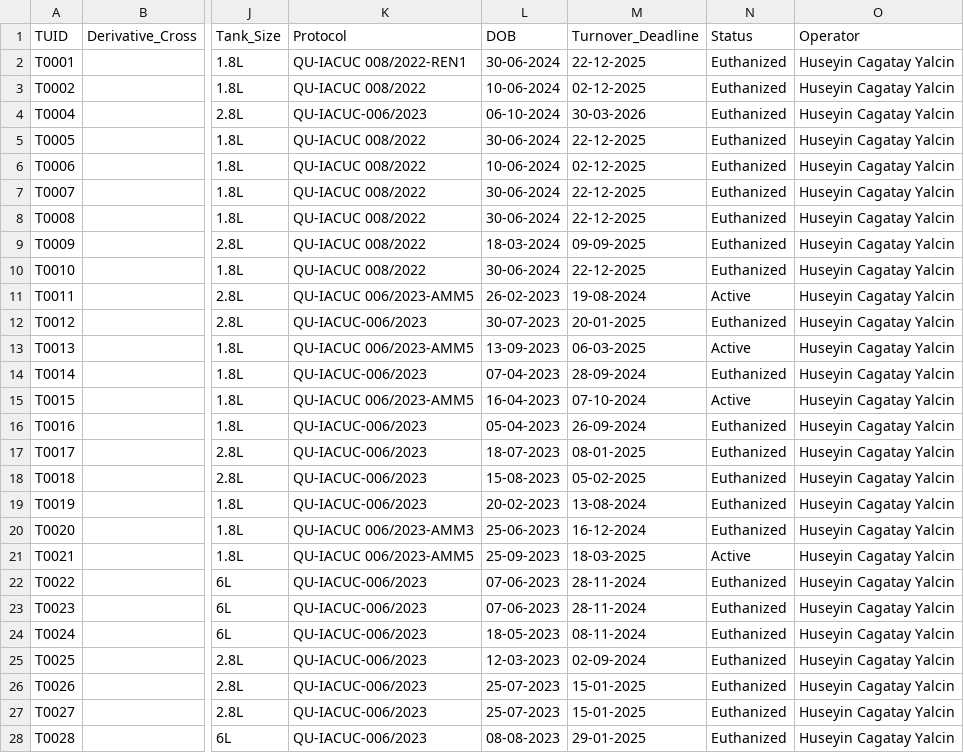
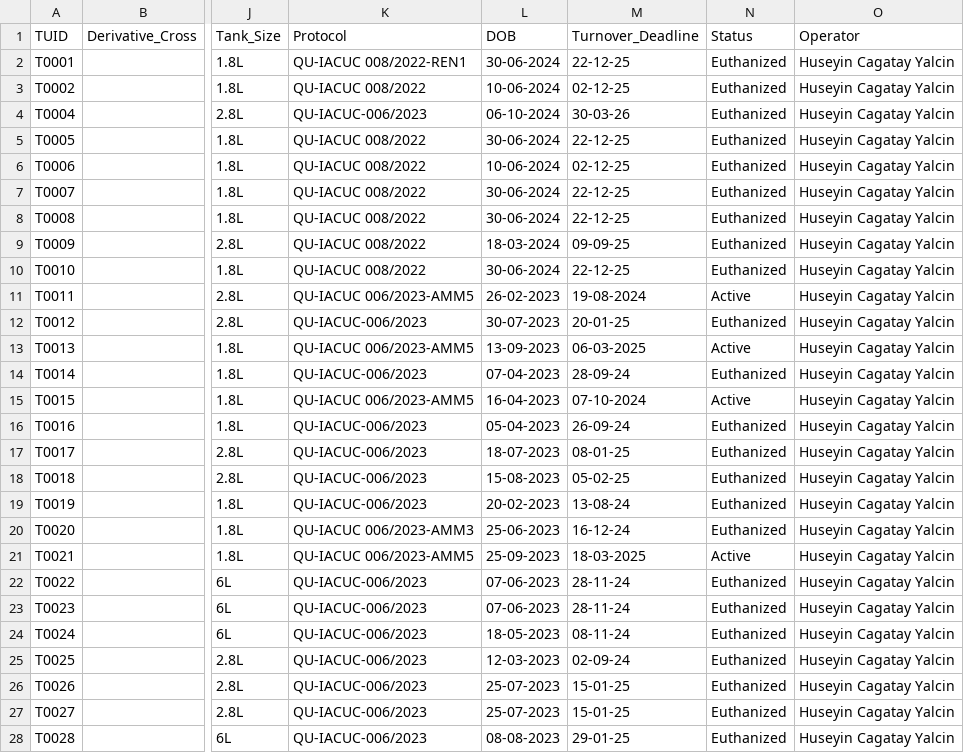
Before and after one commit to ae20164-beep/QU-Zebrafish-FishNET, a CSV file: google_sheets_import/1_Tanks.csv, drawn as a sheet; only a part is shown, gaps mark what is left out; the diff covers the shown part only; the diff names each change by its address in the sheet, - before the commit and + after, or states it on an @@ line.

```diff
--- a/google_sheets_import/1_Tanks.csv
+++ b/google_sheets_import/1_Tanks.csv
-M2 (Turnover_Deadline): 22-12-2025
+M2 (Turnover_Deadline): 22-12-25
-M3 (Turnover_Deadline): 02-12-2025
+M3 (Turnover_Deadline): 02-12-25
-M4 (Turnover_Deadline): 30-03-2026
+M4 (Turnover_Deadline): 30-03-26
-M5 (Turnover_Deadline): 22-12-2025
+M5 (Turnover_Deadline): 22-12-25
-M6 (Turnover_Deadline): 02-12-2025
+M6 (Turnover_Deadline): 02-12-25
-M7:M8 (Turnover_Deadline): 22-12-2025
+M7:M8 (Turnover_Deadline): 22-12-25
-M9 (Turnover_Deadline): 09-09-2025
+M9 (Turnover_Deadline): 09-09-25
-M10 (Turnover_Deadline): 22-12-2025
+M10 (Turnover_Deadline): 22-12-25
-M12 (Turnover_Deadline): 20-01-2025
+M12 (Turnover_Deadline): 20-01-25
-M14 (Turnover_Deadline): 28-09-2024
+M14 (Turnover_Deadline): 28-09-24
-M16 (Turnover_Deadline): 26-09-2024
+M16 (Turnover_Deadline): 26-09-24
-M17 (Turnover_Deadline): 08-01-2025
+M17 (Turnover_Deadline): 08-01-25
-M18 (Turnover_Deadline): 05-02-2025
+M18 (Turnover_Deadline): 05-02-25
-M19 (Turnover_Deadline): 13-08-2024
+M19 (Turnover_Deadline): 13-08-24
-M20 (Turnover_Deadline): 16-12-2024
+M20 (Turnover_Deadline): 16-12-24
-M22:M23 (Turnover_Deadline): 28-11-2024
+M22:M23 (Turnover_Deadline): 28-11-24
-M24 (Turnover_Deadline): 08-11-2024
+M24 (Turnover_Deadline): 08-11-24
-M25 (Turnover_Deadline): 02-09-2024
+M25 (Turnover_Deadline): 02-09-24
-M26:M27 (Turnover_Deadline): 15-01-2025
+M26:M27 (Turnover_Deadline): 15-01-25
-M28 (Turnover_Deadline): 29-01-2025
+M28 (Turnover_Deadline): 29-01-25
```
Also changed, not shown: 47 edited cells elsewhere in this file, archive/DONE/2026_breeding_complete.csv, archive/DONE/fishnet_master_breeding_2024_2026.csv, 10 other files.
